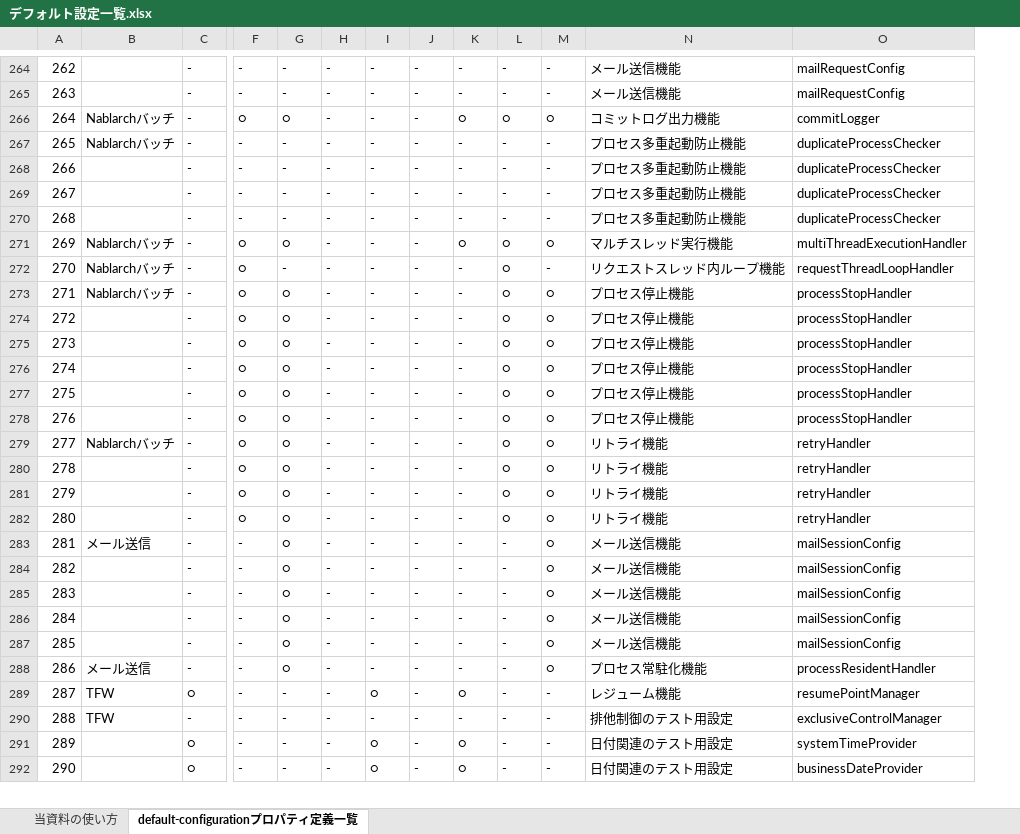
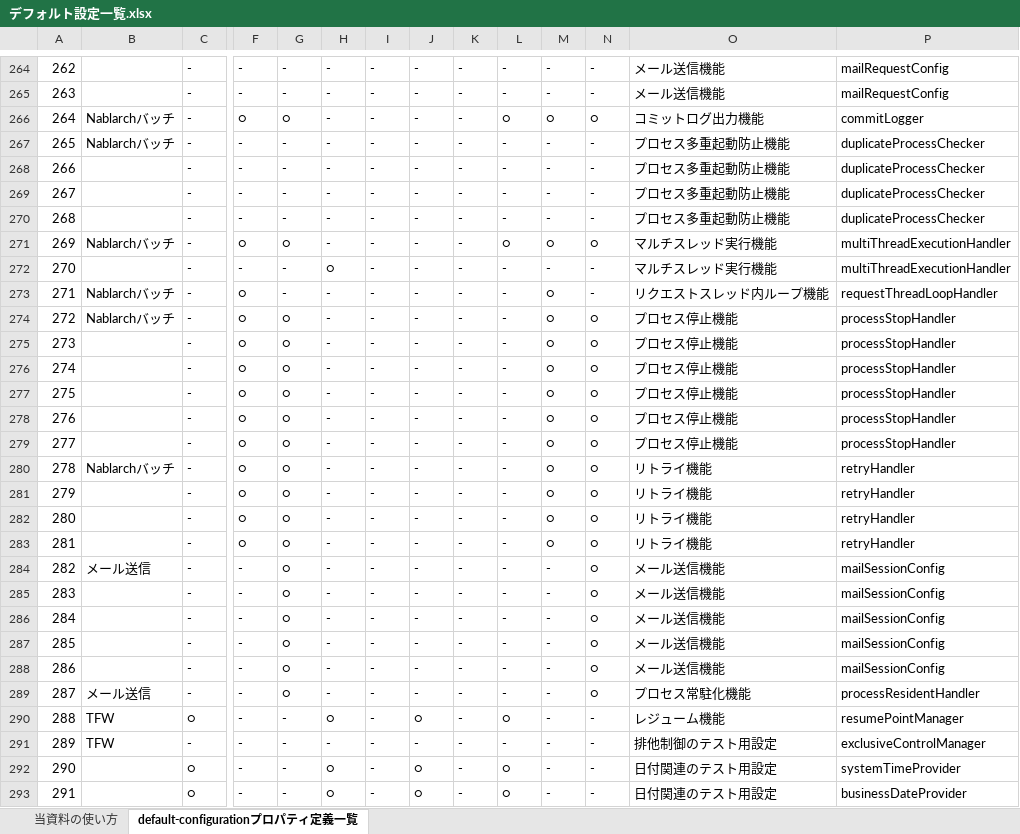
Before and after one commit to nablarch/nablarch-document, an Excel workbook: ja/application_framework/application_framework/configuration/デフォルト設定一覧.xlsx, sheet default-configurationプロパティ定義一覧, drawn as a sheet; only a part is shown, gaps mark what is left out; values as stored, in another font and other column widths than the file's, no borders; conditional formats not drawn; addresses are those after the commit; rows hold the shown columns only; the diff covers the shown part only; the diff names each change by its address in the sheet, - before the commit and + after, or states it on an @@ line.

Commit message:
デフォルト設定一覧にbatch-dblessを追加

```diff
--- a/ja/application_framework/application_framework/configuration/デフォルト設定一覧.xlsx (sheet default-configurationプロパティ定義一覧)
+++ b/ja/application_framework/application_framework/configuration/デフォルト設定一覧.xlsx (sheet default-configurationプロパティ定義一覧)
+column N, rows 264-271: - | - | ○ | - | - | - | - | ○; rows 273-293: - | ○ | ○ | ○ | ○ | ○ | ○ | ○ | ○ | ○ | ○ | ○ | ○ | ○ | ○ | ○ | ○ | - | - | - | -
-K266: ○
+K266: -
-K271: ○
+K271: -
+row 272: 270 |  | - | - | - | ○ | - | - | - | - | - | - | マルチスレッド実行機能 | multiThreadExecutionHandler
@@ column A renumbered from row 273 down @@
-L273:L283: ○
+L273:L283: -
-M273: -
+M273: ○
-M284:M289: ○
+M284:M289: -
-H290: -
+H290: ○
-I290: ○
+I290: -
-J290: -
+J290: ○
-K290: ○
+K290: -
-L290: -
+L290: ○
-H292:H293: -
+H292:H293: ○
-I292:I293: ○
+I292:I293: -
-J292:J293: -
+J292:J293: ○
-K292:K293: ○
+K292:K293: -
-L292:L293: -
+L292:L293: ○
```
Also changed, not shown: 416 edited cells elsewhere in this sheet.
